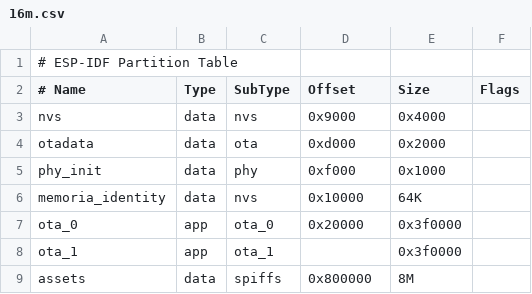
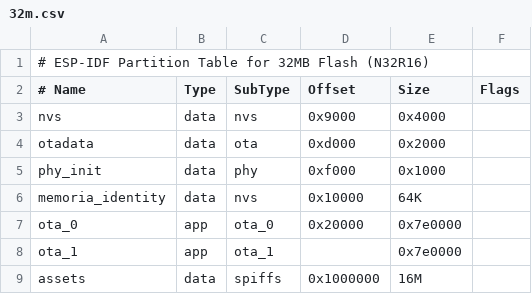
Before and after one commit to monkeyin92/memoria, a CSV file: firmware/esp32/overlay/files/partitions/v2/32m.csv (was firmware/esp32/overlay/files/partitions/v2/16m.csv), drawn as a sheet.

```diff
--- a/firmware/esp32/overlay/files/partitions/v2/16m.csv
+++ b/firmware/esp32/overlay/files/partitions/v2/32m.csv
@@ -1,2 +1,2 @@
-# ESP-IDF Partition Table
+# ESP-IDF Partition Table for 32MB Flash (N32R16)
 # Name,              Type, SubType, Offset,    Size, Flags
@@ -6,4 +6,4 @@ phy_init,            data, phy,     0xf000,    0x1000,
 memoria_identity,    data, nvs,     0x10000,   64K,
-ota_0,               app,  ota_0,   0x20000,   0x3f0000,
-ota_1,               app,  ota_1,   ,          0x3f0000,
-assets,              data, spiffs,  0x800000,  8M,
+ota_0,               app,  ota_0,   0x20000,   0x7e0000,
+ota_1,               app,  ota_1,   ,          0x7e0000,
+assets,              data, spiffs,  0x1000000, 16M,
```
Also changed, not shown: 30 other files.
